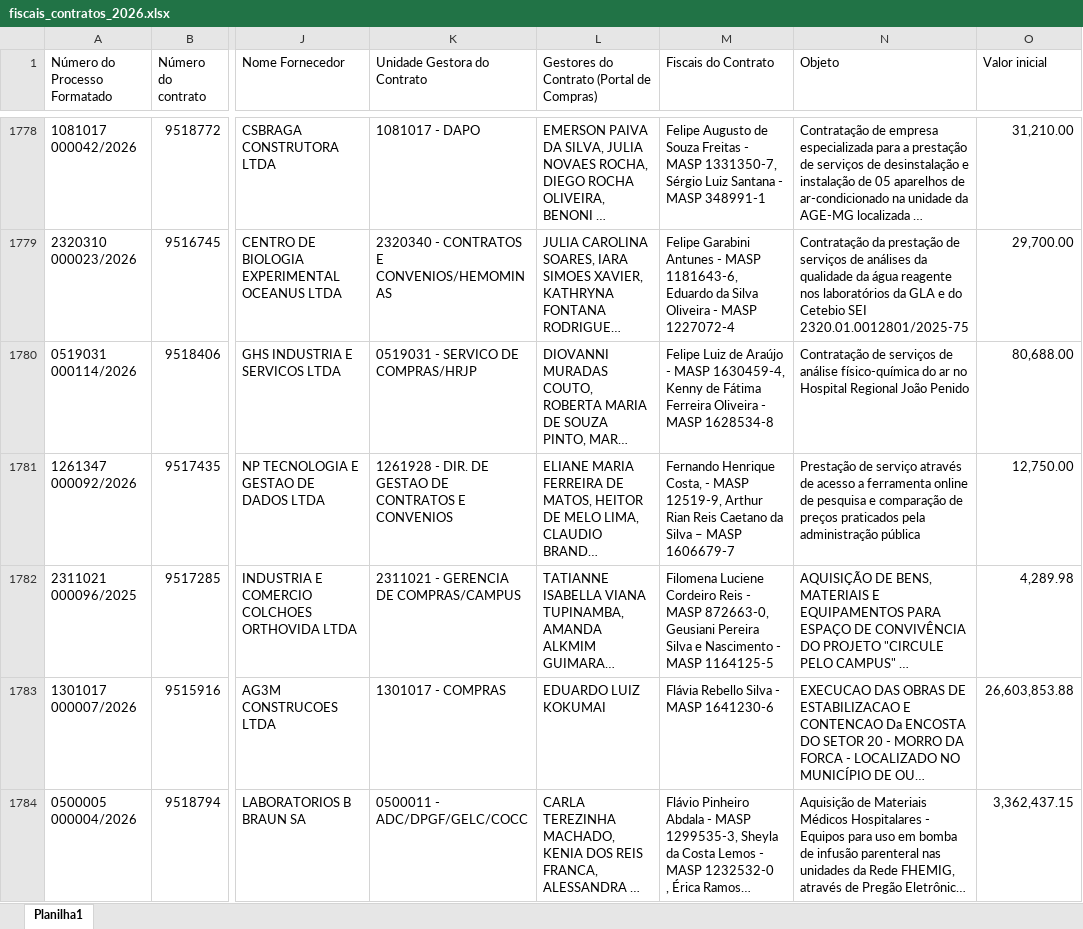
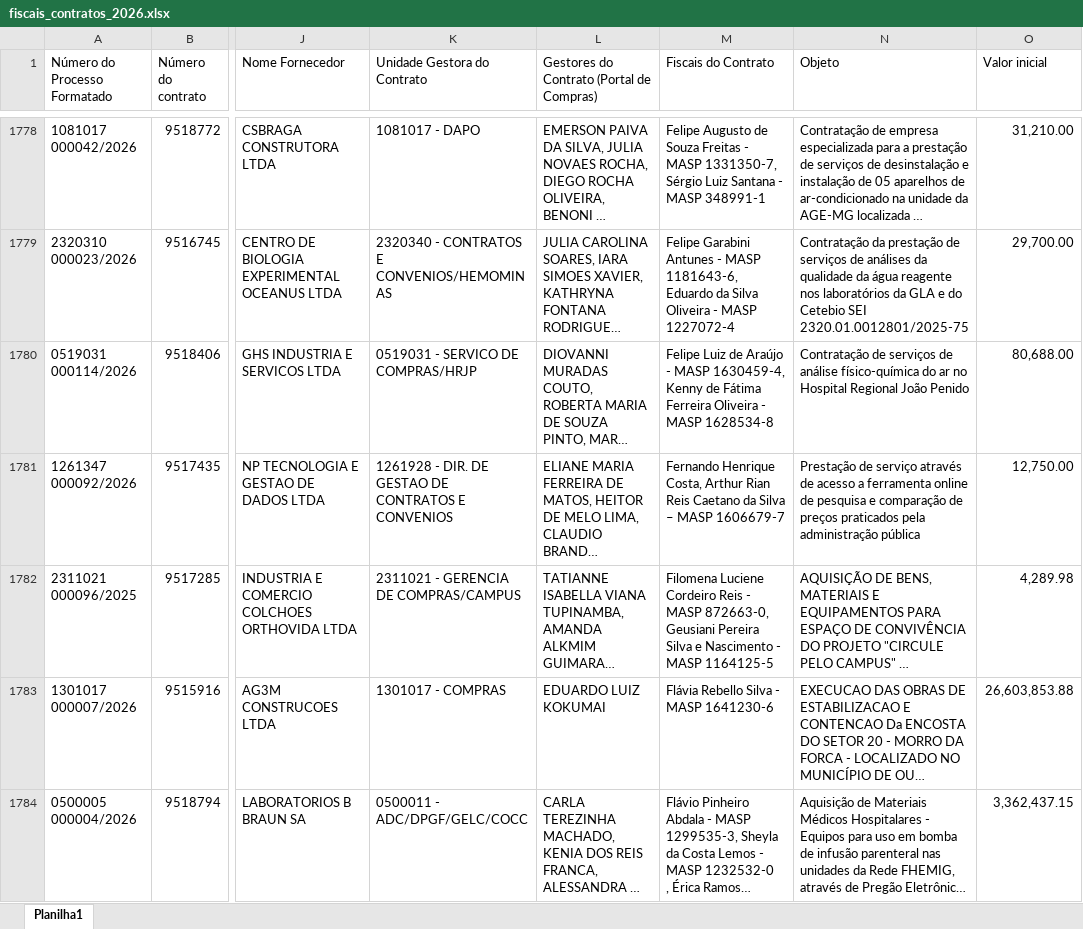
Before and after one commit to transparencia-mg/fiscais_contratos, an Excel workbook: upload/fiscais_contratos_2026.xlsx, sheet Planilha1, drawn as a sheet; only a part is shown, gaps mark what is left out; long unchanged cells end in …; values as stored, in another font and other column widths than the file's, no borders; the diff names each change by its address in the sheet, - before the commit and + after, or states it on an @@ line.

Commit message:
Add files via upload

```diff
--- a/upload/fiscais_contratos_2026.xlsx (sheet Planilha1)
+++ b/upload/fiscais_contratos_2026.xlsx (sheet Planilha1)
-M1781 (Fiscais do Contrato): …Henrique Costa, - MASP 12519-9, Arthur Rian…
+M1781 (Fiscais do Contrato): …Henrique Costa, Arthur Rian…
```
